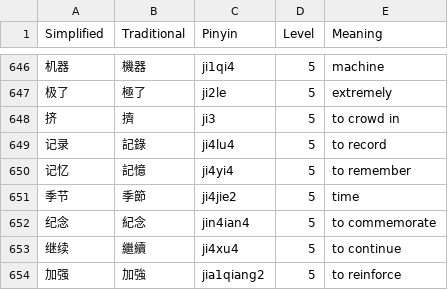
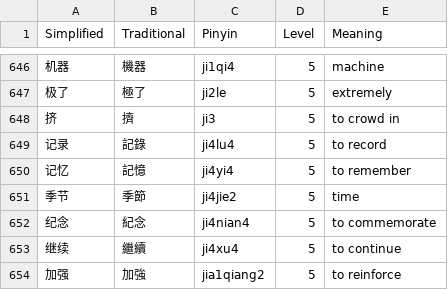
Before and after one commit to AlienKevin/tocfl-data-inkstone, a CSV file: tocfl_with_simplified_numbered_pinyin.csv, drawn as a sheet; only a part is shown, gaps mark what is left out.

Commit message:
Fix「紀念」’s pinyin

```diff
--- a/tocfl_with_simplified_numbered_pinyin.csv
+++ b/tocfl_with_simplified_numbered_pinyin.csv
@@ -651,3 +651,3 @@
 "季节","季節","ji4jie2","5","time"
-"纪念","紀念","jin4ian4","5","to commemorate"
+"纪念","紀念","ji4nian4","5","to commemorate"
 "继续","繼續","ji4xu4","5","to continue"
```
